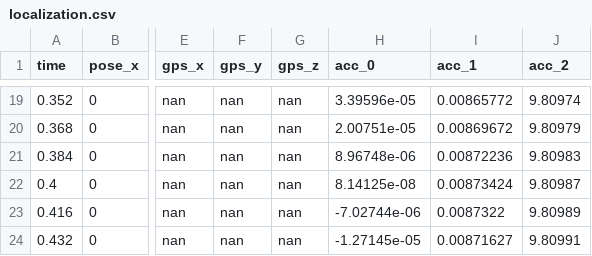
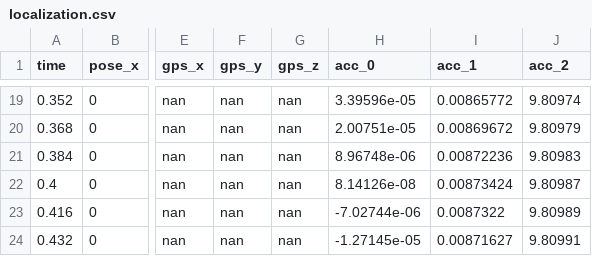
Before and after one commit to RenardDesNeiges/DIS_Project, a CSV file: Initial_Material/Initial_Material/controllers/leader/localization.csv, drawn as a sheet; only a part is shown, gaps mark what is left out; the diff names each change by its address in the sheet, - before the commit and + after, or states it on an @@ line.

Commit message:
added missing controller files

```diff
--- a/Initial_Material/Initial_Material/controllers/leader/localization.csv
+++ b/Initial_Material/Initial_Material/controllers/leader/localization.csv
-H22 (acc_0): 8.14125e-08
+H22 (acc_0): 8.14126e-08
```
Also changed, not shown: 21 other files.
